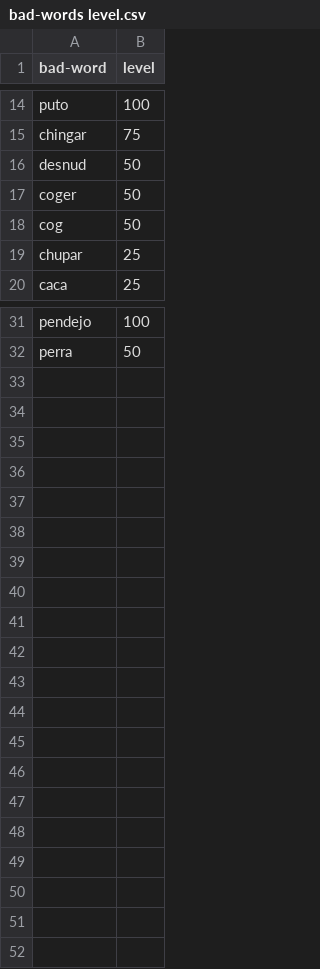
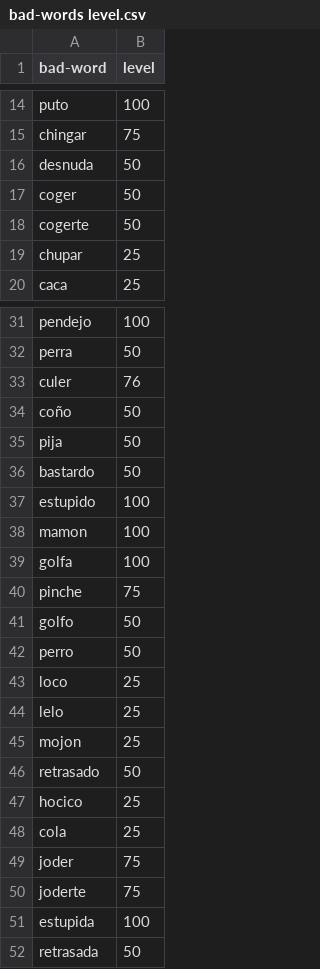
Before and after one commit to tanotash/mineria, a CSV file: bad-words level.csv, drawn as a sheet; only a part is shown, gaps mark what is left out; the diff names each change by its address in the sheet, - before the commit and + after, or states it on an @@ line.

Commit message:
Add files via upload

```diff
--- a/bad-words level.csv
+++ b/bad-words level.csv
-A16 (bad-word): desnud
+A16 (bad-word): desnuda
-A18 (bad-word): cog
+A18 (bad-word): cogerte
+row 33: culer | 76
+row 34: coño | 50
+row 35: pija | 50
+row 36: bastardo | 50
+row 37: estupido | 100
+row 38: mamon | 100
+row 39: golfa | 100
+row 40: pinche | 75
+row 41: golfo | 50
+row 42: perro | 50
+row 43: loco | 25
+row 44: lelo | 25
+row 45: mojon | 25
+row 46: retrasado | 50
+row 47: hocico | 25
+row 48: cola | 25
+row 49: joder | 75
+row 50: joderte | 75
+row 51: estupida | 100
+row 52: retrasada | 50
```
